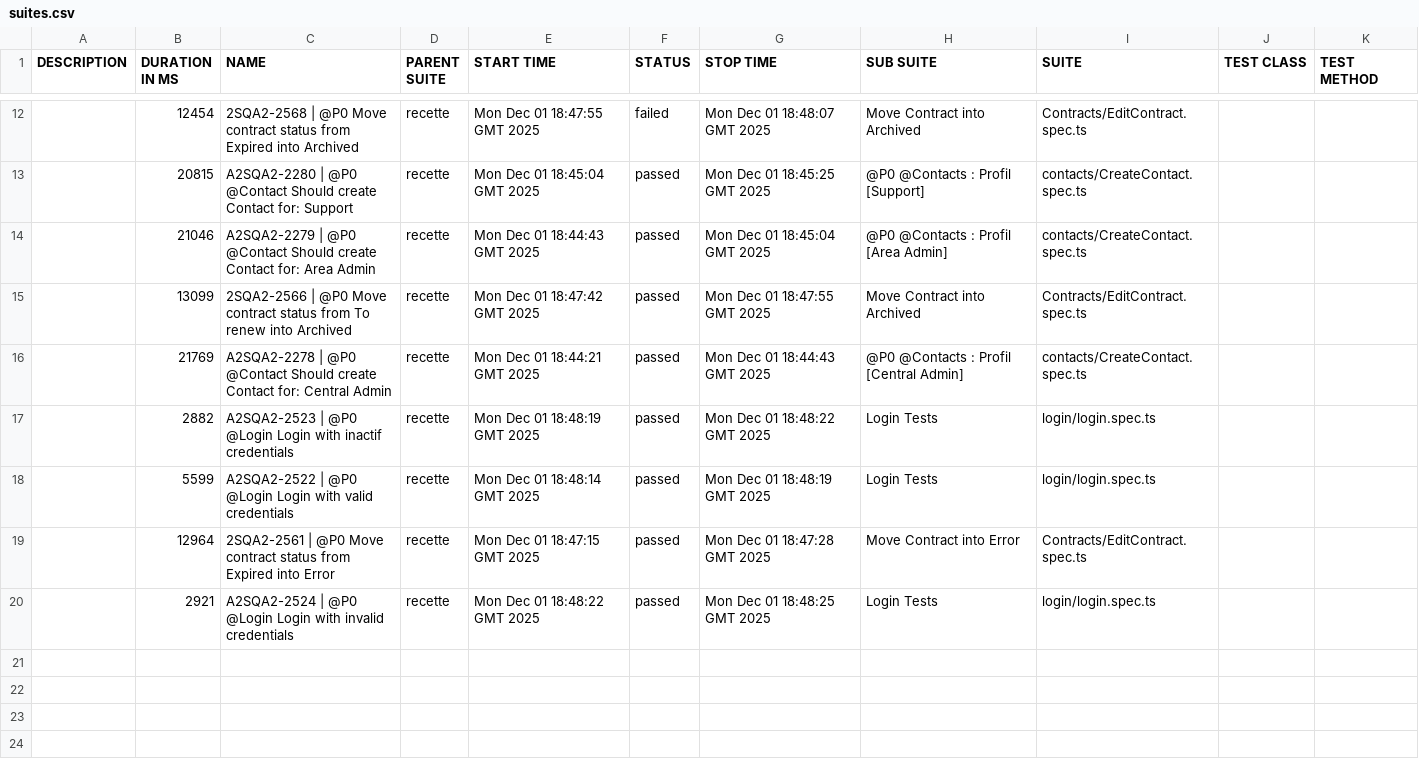
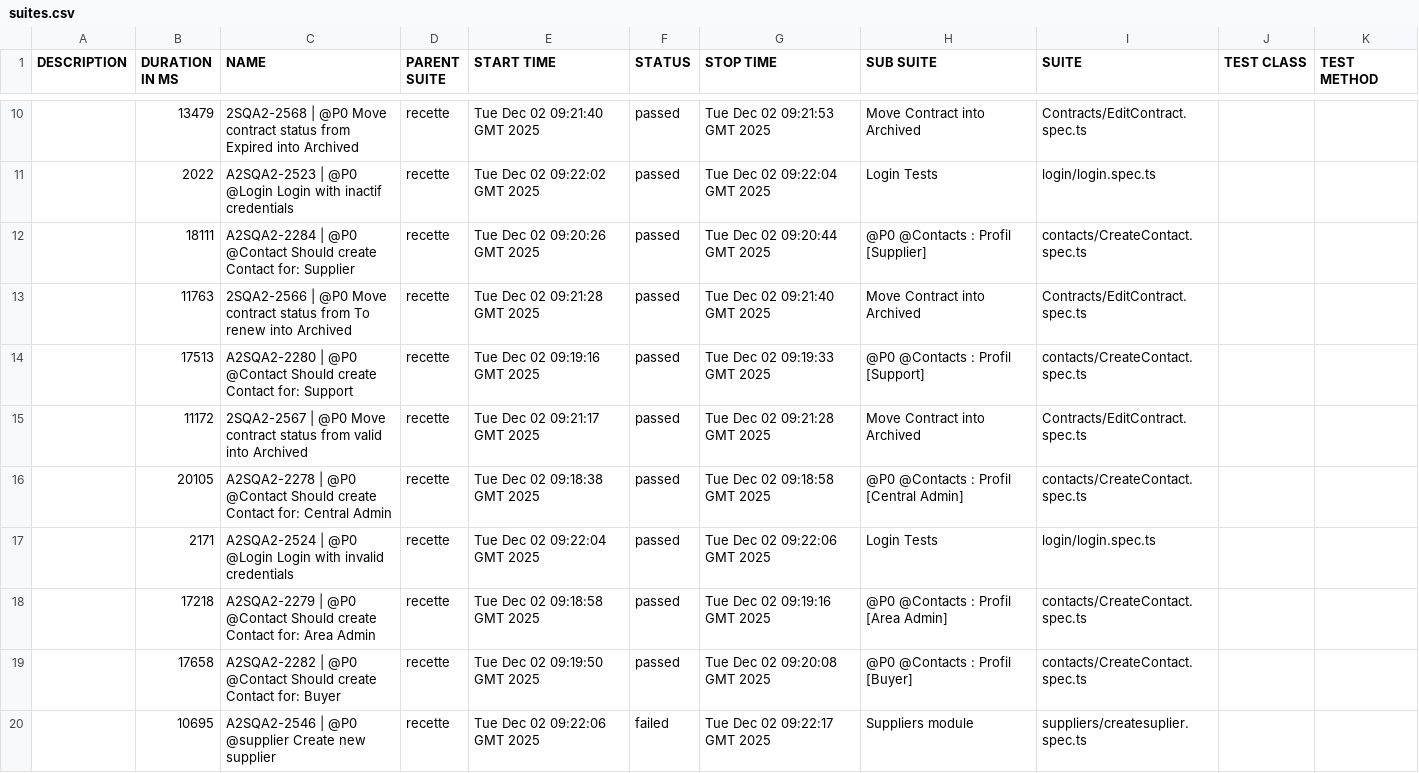
Before and after one commit to rimahwaili/A2S_Automation, a CSV file: allure-report/data/suites.csv, drawn as a sheet; only a part is shown, gaps mark what is left out; the diff covers the shown part only.

```diff
--- a/allure-report/data/suites.csv
+++ b/allure-report/data/suites.csv
@@ -12,9 +10,11 @@
-"","12454","2SQA2-2568 | @P0 Move contract status from Expired into Archived","recette","Mon Dec 01 18:47:55 GMT 2025","failed","Mon Dec 01 18:48:07 GMT 2025","Move Contract into Archived  ","Contracts/EditContract.spec.ts","",""
-"","20815","A2SQA2-2280 | @P0 @Contact Should create Contact for: Support","recette","Mon Dec 01 18:45:04 GMT 2025","passed","Mon Dec 01 18:45:25 GMT 2025","@P0 @Contacts : Profil [Support]","contacts/CreateContact.spec.ts","",""
-"","21046","A2SQA2-2279 | @P0 @Contact Should create Contact for: Area Admin","recette","Mon Dec 01 18:44:43 GMT 2025","passed","Mon Dec 01 18:45:04 GMT 2025","@P0 @Contacts : Profil [Area Admin]","contacts/CreateContact.spec.ts","",""
-"","13099","2SQA2-2566 | @P0 Move contract status from To renew into Archived","recette","Mon Dec 01 18:47:42 GMT 2025","passed","Mon Dec 01 18:47:55 GMT 2025","Move Contract into Archived  ","Contracts/EditContract.spec.ts","",""
-"","21769","A2SQA2-2278 | @P0 @Contact Should create Contact for: Central Admin","recette","Mon Dec 01 18:44:21 GMT 2025","passed","Mon Dec 01 18:44:43 GMT 2025","@P0 @Contacts : Profil [Central Admin]","contacts/CreateContact.spec.ts","",""
-"","2882","A2SQA2-2523 | @P0 @Login Login with inactif credentials","recette","Mon Dec 01 18:48:19 GMT 2025","passed","Mon Dec 01 18:48:22 GMT 2025","Login Tests","login/login.spec.ts","",""
-"","5599","A2SQA2-2522 | @P0 @Login Login with valid credentials","recette","Mon Dec 01 18:48:14 GMT 2025","passed","Mon Dec 01 18:48:19 GMT 2025","Login Tests","login/login.spec.ts","",""
-"","12964","2SQA2-2561 | @P0 Move contract status from Expired into Error","recette","Mon Dec 01 18:47:15 GMT 2025","passed","Mon Dec 01 18:47:28 GMT 2025","Move Contract into Error","Contracts/EditContract.spec.ts","",""
-"","2921","A2SQA2-2524 | @P0 @Login Login with invalid credentials","recette","Mon Dec 01 18:48:22 GMT 2025","passed","Mon Dec 01 18:48:25 GMT 2025","Login Tests","login/login.spec.ts","",""
+"","13479","2SQA2-2568 | @P0 Move contract status from Expired into Archived","recette","Tue Dec 02 09:21:40 GMT 2025","passed","Tue Dec 02 09:21:53 GMT 2025","Move Contract into Archived  ","Contracts/EditContract.spec.ts","",""
+"","2022","A2SQA2-2523 | @P0 @Login Login with inactif credentials","recette","Tue Dec 02 09:22:02 GMT 2025","passed","Tue Dec 02 09:22:04 GMT 2025","Login Tests","login/login.spec.ts","",""
+"","18111","A2SQA2-2284 | @P0 @Contact Should create Contact for: Supplier","recette","Tue Dec 02 09:20:26 GMT 2025","passed","Tue Dec 02 09:20:44 GMT 2025","@P0 @Contacts : Profil [Supplier]","contacts/CreateContact.spec.ts","",""
+"","11763","2SQA2-2566 | @P0 Move contract status from To renew into Archived","recette","Tue Dec 02 09:21:28 GMT 2025","passed","Tue Dec 02 09:21:40 GMT 2025","Move Contract into Archived  ","Contracts/EditContract.spec.ts","",""
+"","17513","A2SQA2-2280 | @P0 @Contact Should create Contact for: Support","recette","Tue Dec 02 09:19:16 GMT 2025","passed","Tue Dec 02 09:19:33 GMT 2025","@P0 @Contacts : Profil [Support]","contacts/CreateContact.spec.ts","",""
+"","11172","2SQA2-2567 | @P0 Move contract status from valid into Archived","recette","Tue Dec 02 09:21:17 GMT 2025","passed","Tue Dec 02 09:21:28 GMT 2025","Move Contract into Archived  ","Contracts/EditContract.spec.ts","",""
+"","20105","A2SQA2-2278 | @P0 @Contact Should create Contact for: Central Admin","recette","Tue Dec 02 09:18:38 GMT 2025","passed","Tue Dec 02 09:18:58 GMT 2025","@P0 @Contacts : Profil [Central Admin]","contacts/CreateContact.spec.ts","",""
+"","2171","A2SQA2-2524 | @P0 @Login Login with invalid credentials","recette","Tue Dec 02 09:22:04 GMT 2025","passed","Tue Dec 02 09:22:06 GMT 2025","Login Tests","login/login.spec.ts","",""
+"","17218","A2SQA2-2279 | @P0 @Contact Should create Contact for: Area Admin","recette","Tue Dec 02 09:18:58 GMT 2025","passed","Tue Dec 02 09:19:16 GMT 2025","@P0 @Contacts : Profil [Area Admin]","contacts/CreateContact.spec.ts","",""
+"","17658","A2SQA2-2282 | @P0 @Contact Should create Contact for: Buyer","recette","Tue Dec 02 09:19:50 GMT 2025","passed","Tue Dec 02 09:20:08 GMT 2025","@P0 @Contacts : Profil [Buyer]","contacts/CreateContact.spec.ts","",""
+"","10695","A2SQA2-2546 | @P0 @supplier Create new supplier","recette","Tue Dec 02 09:22:06 GMT 2025","failed","Tue Dec 02 09:22:17 GMT 2025","Suppliers module","suppliers/createsuplier.spec.ts","",""
```
Also changed, not shown: 2 added rows, 4 removed rows and 24 edited cells elsewhere in this file, allure-report/data/behaviors.csv, 56 other files.
